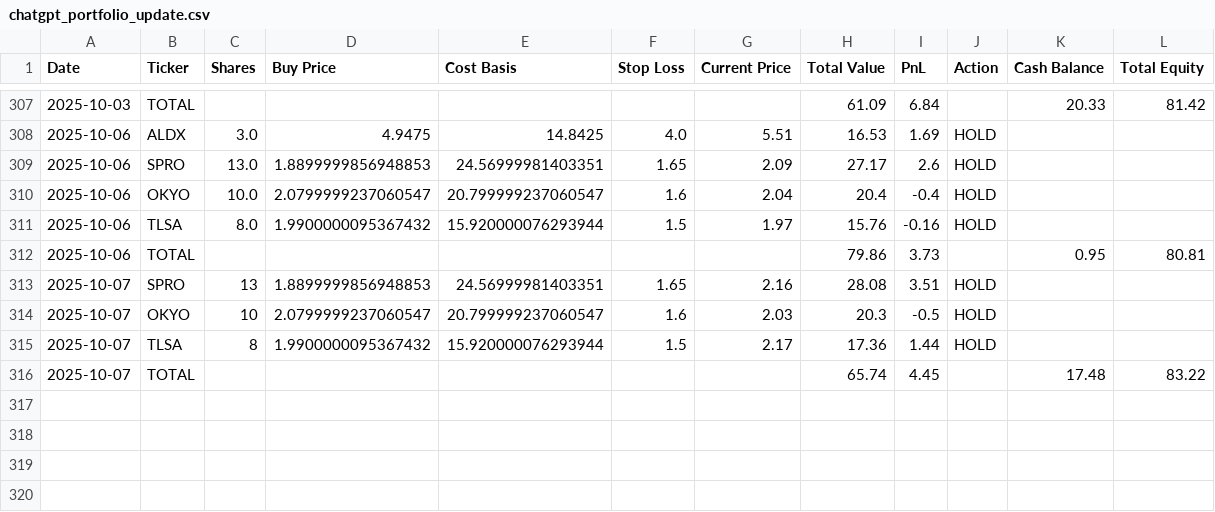
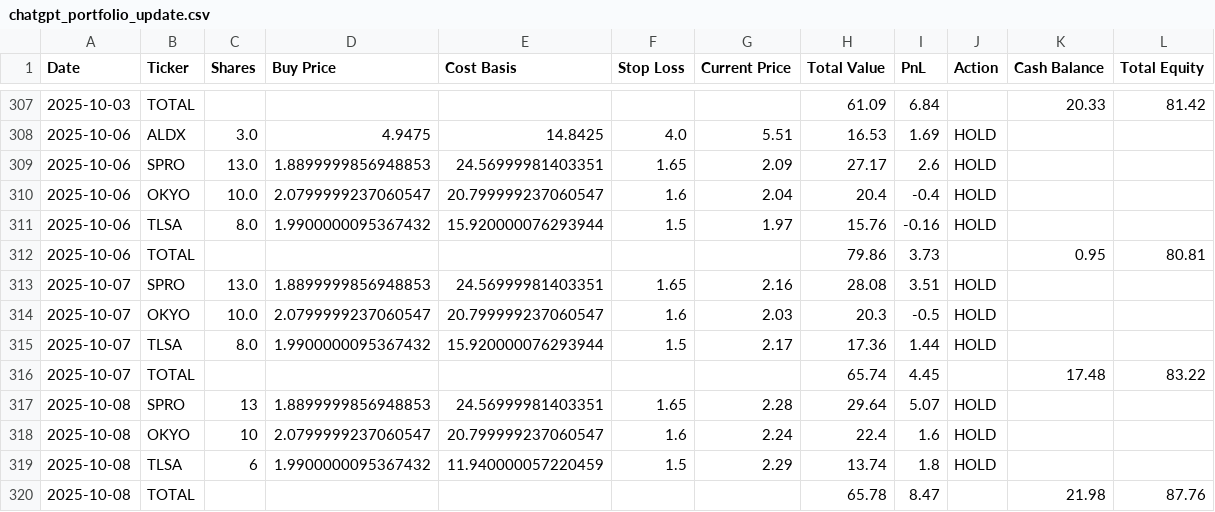
Before and after one commit to pchaganti/gx-Micro-Cap-Experiment, a CSV file: Scripts and CSV Files/chatgpt_portfolio_update.csv, drawn as a sheet; only a part is shown, gaps mark what is left out.

Commit message:
fix ticker check, log 10/8

```diff
--- a/Scripts and CSV Files/chatgpt_portfolio_update.csv
+++ b/Scripts and CSV Files/chatgpt_portfolio_update.csv
@@ -312,5 +312,9 @@ Date,Ticker,Shares,Buy Price,Cost Basis,Stop Loss,Current Price,Total Value,PnL,
 2025-10-06,TOTAL,,,,,,79.86,3.73,,0.95,80.81
-2025-10-07,SPRO,13,1.8899999856948853,24.56999981403351,1.65,2.16,28.08,3.51,HOLD,,
-2025-10-07,OKYO,10,2.0799999237060547,20.799999237060547,1.6,2.03,20.3,-0.5,HOLD,,
-2025-10-07,TLSA,8,1.9900000095367432,15.920000076293944,1.5,2.17,17.36,1.44,HOLD,,
+2025-10-07,SPRO,13.0,1.8899999856948853,24.56999981403351,1.65,2.16,28.08,3.51,HOLD,,
+2025-10-07,OKYO,10.0,2.0799999237060547,20.799999237060547,1.6,2.03,20.3,-0.5,HOLD,,
+2025-10-07,TLSA,8.0,1.9900000095367432,15.920000076293944,1.5,2.17,17.36,1.44,HOLD,,
 2025-10-07,TOTAL,,,,,,65.74,4.45,,17.48,83.22
+2025-10-08,SPRO,13,1.8899999856948853,24.56999981403351,1.65,2.28,29.64,5.07,HOLD,,
+2025-10-08,OKYO,10,2.0799999237060547,20.799999237060547,1.6,2.24,22.4,1.6,HOLD,,
+2025-10-08,TLSA,6,1.9900000095367432,11.940000057220459,1.5,2.29,13.74,1.8,HOLD,,
+2025-10-08,TOTAL,,,,,,65.78,8.47,,21.98,87.76
```
Also changed, not shown: Scripts and CSV Files/chatgpt_trade_log.csv, 1 other file.
